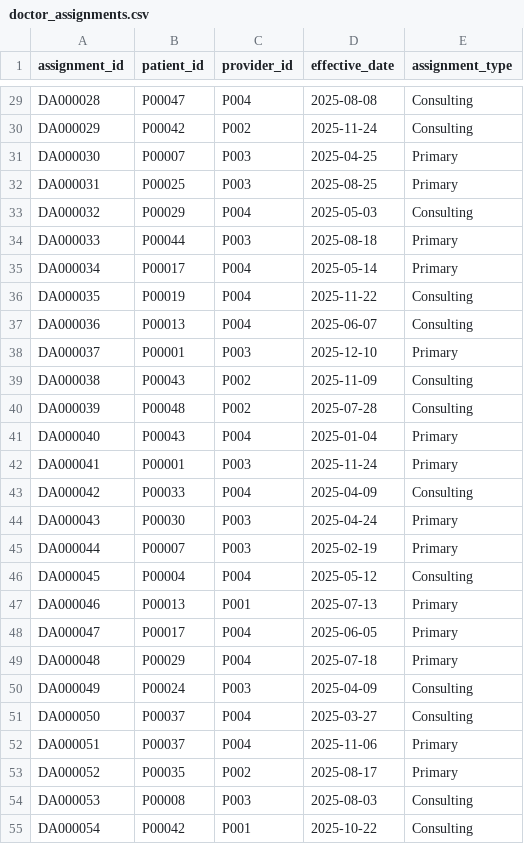
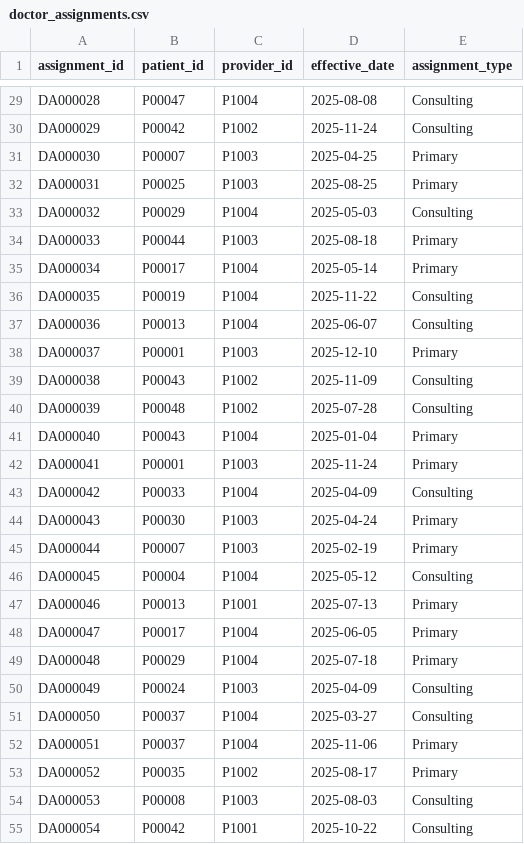
Before and after one commit to Antony-JM/healthcare-data-platform-snowflake-dbt, a CSV file: data/doctor_assignments.csv, drawn as a sheet; only a part is shown, gaps mark what is left out; the diff covers the shown part only; the diff names each change by its address in the sheet, - before the commit and + after, or states it on an @@ line.

```diff
--- a/data/doctor_assignments.csv
+++ b/data/doctor_assignments.csv
-C29 (provider_id): P004
+C29 (provider_id): P1004
-C30 (provider_id): P002
+C30 (provider_id): P1002
-C31:C32 (provider_id): P003
+C31:C32 (provider_id): P1003
-C33 (provider_id): P004
+C33 (provider_id): P1004
-C34 (provider_id): P003
+C34 (provider_id): P1003
-C35:C37 (provider_id): P004
+C35:C37 (provider_id): P1004
-C38 (provider_id): P003
+C38 (provider_id): P1003
-C39:C40 (provider_id): P002
+C39:C40 (provider_id): P1002
-C41 (provider_id): P004
+C41 (provider_id): P1004
-C42 (provider_id): P003
+C42 (provider_id): P1003
-C43 (provider_id): P004
+C43 (provider_id): P1004
-C44:C45 (provider_id): P003
+C44:C45 (provider_id): P1003
-C46 (provider_id): P004
+C46 (provider_id): P1004
-C47 (provider_id): P001
+C47 (provider_id): P1001
-C48:C49 (provider_id): P004
+C48:C49 (provider_id): P1004
-C50 (provider_id): P003
+C50 (provider_id): P1003
-C51:C52 (provider_id): P004
+C51:C52 (provider_id): P1004
-C53 (provider_id): P002
+C53 (provider_id): P1002
-C54 (provider_id): P003
+C54 (provider_id): P1003
-C55 (provider_id): P001
+C55 (provider_id): P1001
```
Also changed, not shown: 33 edited cells elsewhere in this file, 6 other files.
